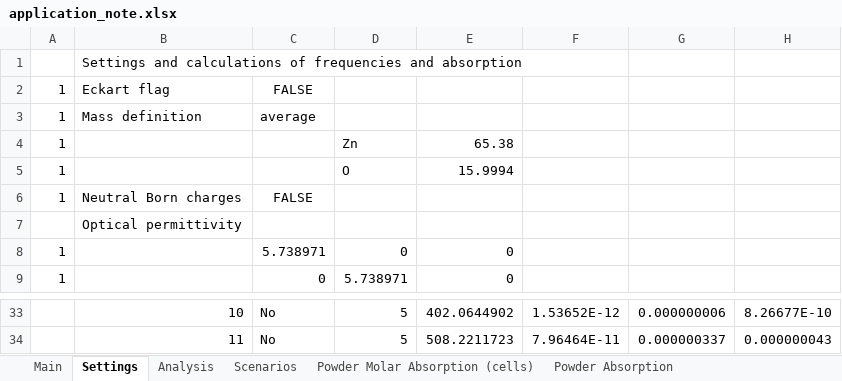
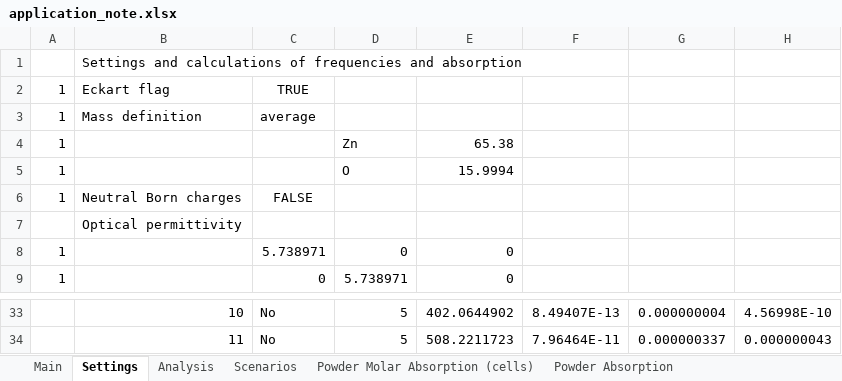
Before and after one commit to JohnKendrick/PDielec, an Excel workbook: Examples/Vasp/ZnO/application_note.xlsx, sheet Settings, drawn as a sheet; only a part is shown, gaps mark what is left out; values as stored, in another font and other column widths than the file's, no borders; the diff covers the shown part only; the diff names each change by its address in the sheet, - before the commit and + after, or states it on an @@ line.

```diff
--- a/Examples/Vasp/ZnO/application_note.xlsx (sheet Settings)
+++ b/Examples/Vasp/ZnO/application_note.xlsx (sheet Settings)
-C2: FALSE
+C2: TRUE
-F33: 1.53652E-12
+F33: 8.49407E-13
-G33: 0.000000006
+G33: 0.000000004
-H33: 8.26677E-10
+H33: 4.56998E-10
```
Also changed, not shown: 8 added rows, 8 removed rows and 15 edited cells elsewhere in this sheet, sheet Imag Crystal Permittivity, sheet Real Crystal Permittivity, sheet Powder Real Permittivity, sheet Powder Molar Absorption (cells), sheet Powder Absorption, sheet Powder Imaginary Permittivity, 4 more sheets, 4 other files.
